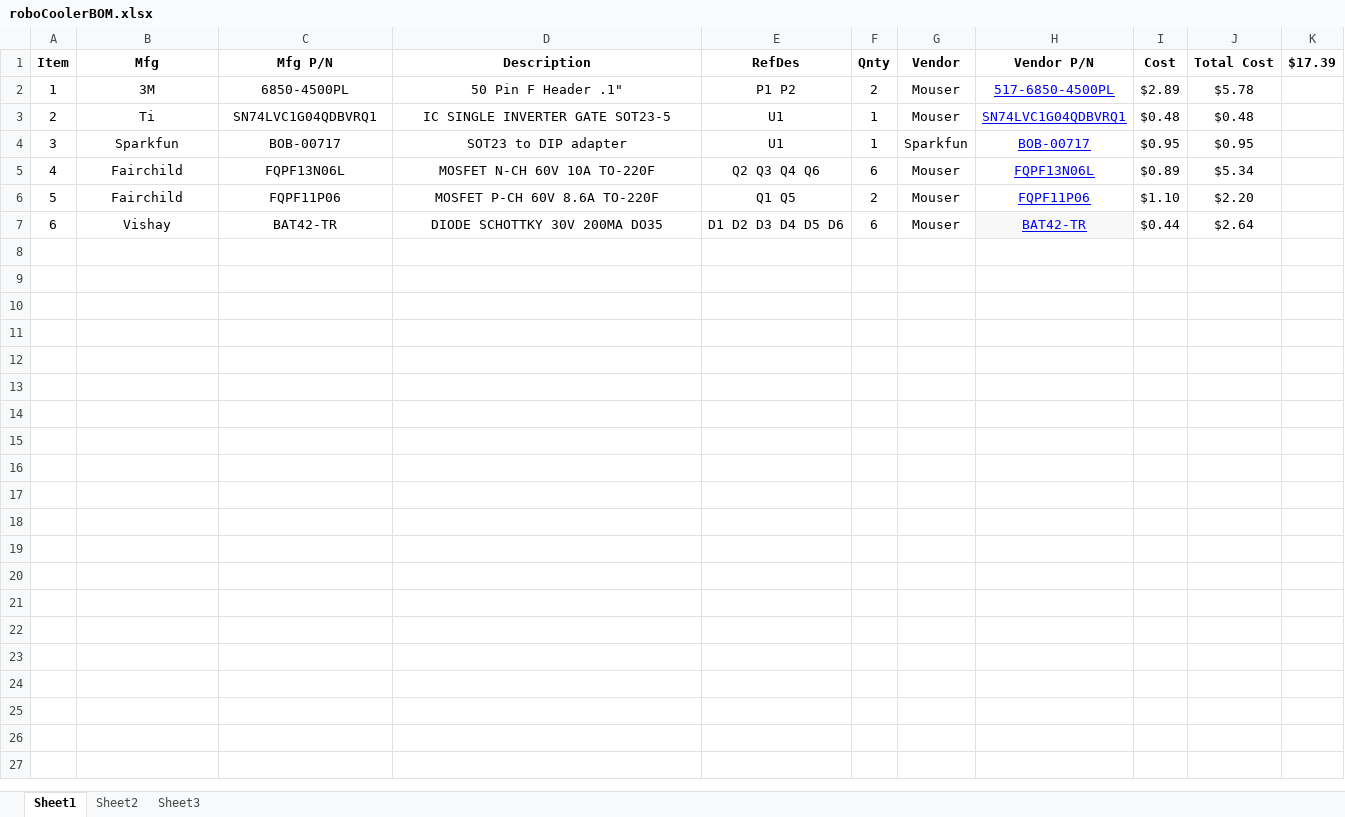
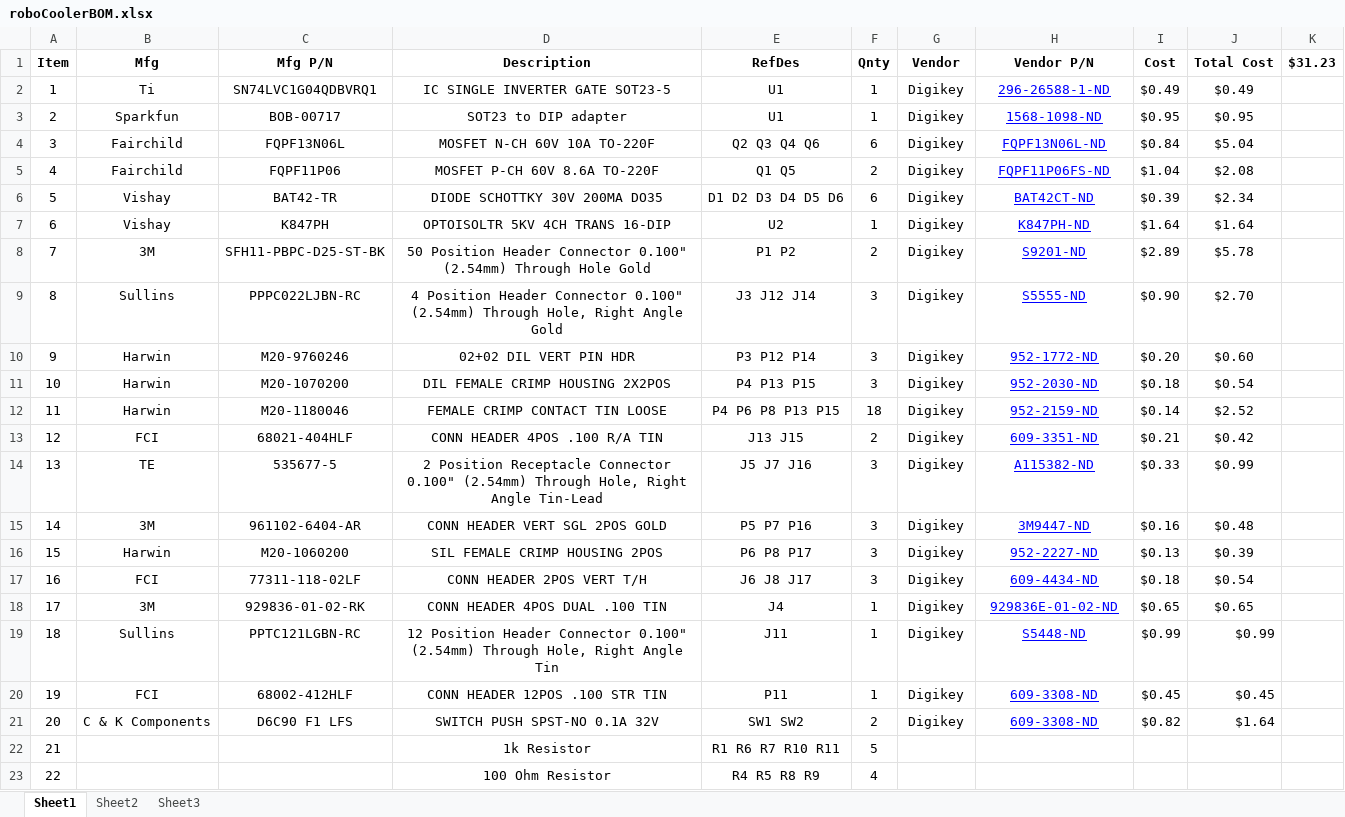
Before and after one commit to mldelibero/roboCooler, an Excel workbook: dwg/roboCoolerBOM.xlsx, sheet Sheet1, drawn as a sheet; values as stored, in another font and other column widths than the file's, no borders; removed rows and columns are numbered as before the commit, all else as after; the diff names each change by its address in the sheet, - before the commit and + after, or states it on an @@ line.

Commit message:
Added connectors to BOM

```diff
--- a/dwg/roboCoolerBOM.xlsx (sheet Sheet1)
+++ b/dwg/roboCoolerBOM.xlsx (sheet Sheet1)
-K1: $17.39
+K1: $31.23
-row 2: 1 | 3M | 6850-4500PL | 50 Pin F Header .1" | P1 P2 | 2 | Mouser | 517-6850-4500PL | $2.89 | $5.78
@@ column A (Item) renumbered between rows 2 and 6 @@
-G2 (Vendor): Mouser
+G2 (Vendor): Digikey
-H2 (Vendor P/N): SN74LVC1G04QDBVRQ1
+H2 (Vendor P/N): 296-26588-1-ND
-I2 (Cost): $0.48
+I2 (Cost): $0.49
-J2 (Total Cost): $0.48
+J2 (Total Cost): $0.49
-G3 (Vendor): Sparkfun
+G3 (Vendor): Digikey
-H3 (Vendor P/N): BOB-00717
+H3 (Vendor P/N): 1568-1098-ND
-G4:G6 (Vendor): Mouser
+G4:G6 (Vendor): Digikey
-H4 (Vendor P/N): FQPF13N06L
+H4 (Vendor P/N): FQPF13N06L-ND
-I4 (Cost): $0.89
+I4 (Cost): $0.84
-J4 (Total Cost): $5.34
+J4 (Total Cost): $5.04
-H5 (Vendor P/N): FQPF11P06
+H5 (Vendor P/N): FQPF11P06FS-ND
-I5 (Cost): $1.10
+I5 (Cost): $1.04
-J5 (Total Cost): $2.20
+J5 (Total Cost): $2.08
-H6 (Vendor P/N): BAT42-TR
+H6 (Vendor P/N): BAT42CT-ND
-H6 fill: #F8F8F8
+H6 fill: none
-I6 (Cost): $0.44
+I6 (Cost): $0.39
-J6 (Total Cost): $2.64
+J6 (Total Cost): $2.34
+row 7: 6 | Vishay | K847PH | OPTOISOLTR 5KV 4CH TRANS 16-DIP | U2 | 1 | Digikey | K847PH-ND | $1.64 | $1.64
+row 8: 7 | 3M | SFH11-PBPC-D25-ST-BK | 50 Position Header Connector 0.100" (2.54mm) Through Hole Gold | P1 P2 | 2 | Digikey | S9201-ND | $2.89 | $5.78
+row 9: 8 | Sullins | PPPC022LJBN-RC | 4 Position Header Connector 0.100" (2.54mm) Through Hole, Right Angle Gold | J3 J12 J14 | 3 | Digikey | S5555-ND | $0.90 | $2.70
+row 10: 9 | Harwin | M20-9760246 | 02+02 DIL VERT PIN HDR | P3 P12 P14 | 3 | Digikey | 952-1772-ND | $0.20 | $0.60
+row 11: 10 | Harwin | M20-1070200 | DIL FEMALE CRIMP HOUSING 2X2POS | P4 P13 P15 | 3 | Digikey | 952-2030-ND | $0.18 | $0.54
+row 12: 11 | Harwin | M20-1180046 | FEMALE CRIMP CONTACT TIN LOOSE | P4 P6 P8 P13 P15 | 18 | Digikey | 952-2159-ND | $0.14 | $2.52
+row 13: 12 | FCI | 68021-404HLF | CONN HEADER 4POS .100 R/A TIN | J13 J15 | 2 | Digikey | 609-3351-ND | $0.21 | $0.42
+row 14: 13 | TE | 535677-5 | 2 Position Receptacle Connector 0.100" (2.54mm) Through Hole, Right Angle Tin-Lead | J5 J7 J16 | 3 | Digikey | A115382-ND | $0.33 | $0.99
+row 15: 14 | 3M | 961102-6404-AR | CONN HEADER VERT SGL 2POS GOLD | P5 P7 P16 | 3 | Digikey | 3M9447-ND | $0.16 | $0.48
+row 16: 15 | Harwin | M20-1060200 | SIL FEMALE CRIMP HOUSING 2POS | P6 P8 P17 | 3 | Digikey | 952-2227-ND | $0.13 | $0.39
+row 17: 16 | FCI | 77311-118-02LF | CONN HEADER 2POS VERT T/H | J6 J8 J17 | 3 | Digikey | 609-4434-ND | $0.18 | $0.54
+row 18: 17 | 3M | 929836-01-02-RK | CONN HEADER 4POS DUAL .100 TIN | J4 | 1 | Digikey | 929836E-01-02-ND | $0.65 | $0.65
+row 19: 18 | Sullins | PPTC121LGBN-RC | 12 Position Header Connector 0.100" (2.54mm) Through Hole, Right Angle Tin | J11 | 1 | Digikey | S5448-ND | $0.99 | $0.99
+row 20: 19 | FCI | 68002-412HLF | CONN HEADER 12POS .100 STR TIN | P11 | 1 | Digikey | 609-3308-ND | $0.45 | $0.45
+row 21: 20 | C & K Components | D6C90 F1 LFS | SWITCH PUSH SPST-NO 0.1A 32V | SW1 SW2 | 2 | Digikey | 609-3308-ND | $0.82 | $1.64
+row 22: 21 |  |  | 1k Resistor | R1 R6 R7 R10 R11 | 5
+row 23: 22 |  |  | 100 Ohm Resistor | R4 R5 R8 R9 | 4
```
Also changed, not shown: formulas that keep their value, 2 other files.
